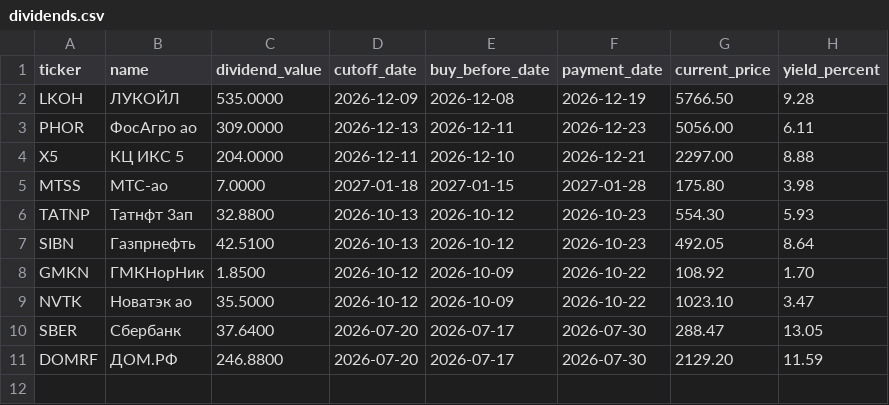
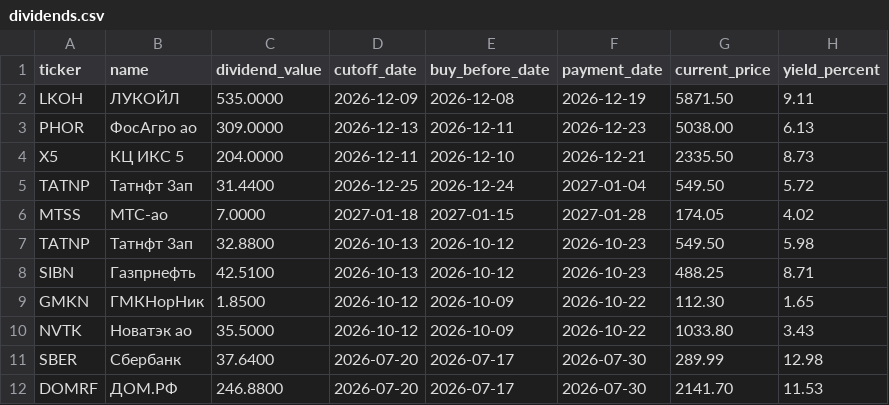
Before and after one commit to vavilova2510/dividend-calendar, a CSV file: docs/dividends.csv, drawn as a sheet.

```diff
--- a/docs/dividends.csv
+++ b/docs/dividends.csv
@@ -1,11 +1,12 @@
 ticker,name,dividend_value,cutoff_date,buy_before_date,payment_date,current_price,yield_percent
-LKOH,ЛУКОЙЛ,535.0000,2026-12-09,2026-12-08,2026-12-19,5766.50,9.28
-PHOR,ФосАгро ао,309.0000,2026-12-13,2026-12-11,2026-12-23,5056.00,6.11
-X5,КЦ ИКС 5,204.0000,2026-12-11,2026-12-10,2026-12-21,2297.00,8.88
-MTSS,МТС-ао,7.0000,2027-01-18,2027-01-15,2027-01-28,175.80,3.98
-TATNP,Татнфт 3ап,32.8800,2026-10-13,2026-10-12,2026-10-23,554.30,5.93
-SIBN,Газпрнефть,42.5100,2026-10-13,2026-10-12,2026-10-23,492.05,8.64
-GMKN,ГМКНорНик,1.8500,2026-10-12,2026-10-09,2026-10-22,108.92,1.70
-NVTK,Новатэк ао,35.5000,2026-10-12,2026-10-09,2026-10-22,1023.10,3.47
-SBER,Сбербанк,37.6400,2026-07-20,2026-07-17,2026-07-30,288.47,13.05
-DOMRF,ДОМ.РФ,246.8800,2026-07-20,2026-07-17,2026-07-30,2129.20,11.59
+LKOH,ЛУКОЙЛ,535.0000,2026-12-09,2026-12-08,2026-12-19,5871.50,9.11
+PHOR,ФосАгро ао,309.0000,2026-12-13,2026-12-11,2026-12-23,5038.00,6.13
+X5,КЦ ИКС 5,204.0000,2026-12-11,2026-12-10,2026-12-21,2335.50,8.73
+TATNP,Татнфт 3ап,31.4400,2026-12-25,2026-12-24,2027-01-04,549.50,5.72
+MTSS,МТС-ао,7.0000,2027-01-18,2027-01-15,2027-01-28,174.05,4.02
+TATNP,Татнфт 3ап,32.8800,2026-10-13,2026-10-12,2026-10-23,549.50,5.98
+SIBN,Газпрнефть,42.5100,2026-10-13,2026-10-12,2026-10-23,488.25,8.71
+GMKN,ГМКНорНик,1.8500,2026-10-12,2026-10-09,2026-10-22,112.30,1.65
+NVTK,Новатэк ао,35.5000,2026-10-12,2026-10-09,2026-10-22,1033.80,3.43
+SBER,Сбербанк,37.6400,2026-07-20,2026-07-17,2026-07-30,289.99,12.98
+DOMRF,ДОМ.РФ,246.8800,2026-07-20,2026-07-17,2026-07-30,2141.70,11.53
```
Also changed, not shown: 1 other file.
